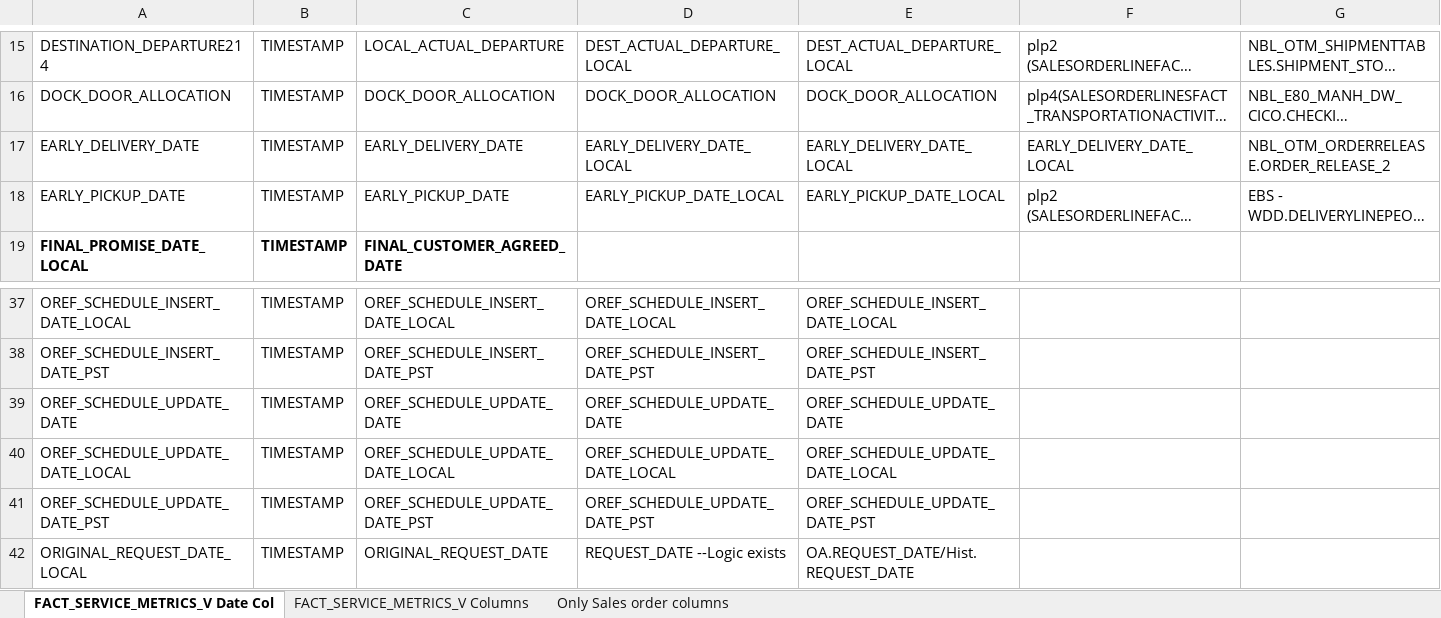
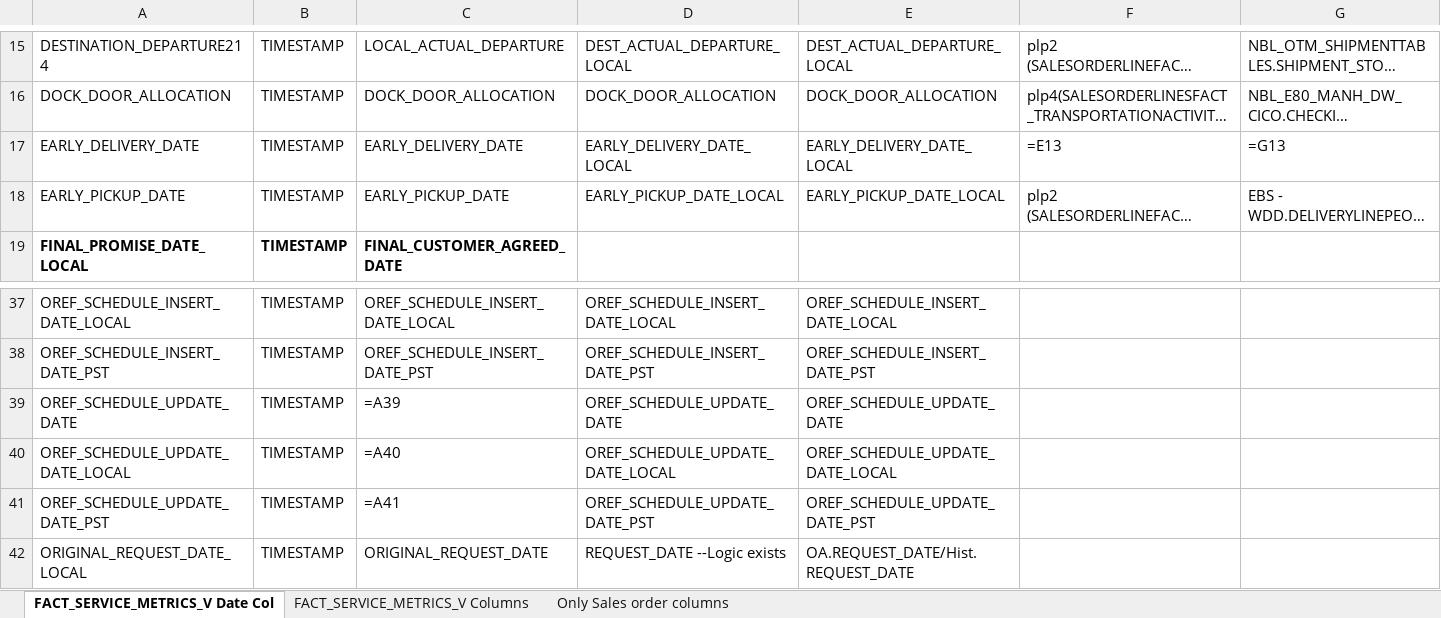
Before and after one commit to ramnathank18/Test, an Excel workbook: fact_Service_metrics dates analysis1.xlsx, sheet FACT_SERVICE_METRICS_V Date Col, drawn as a sheet; only a part is shown, gaps mark what is left out; long unchanged cells end in …; values as stored, in another font and other column widths than the file's, no borders; formulas without a stored value are shown as written; conditional formats not drawn; the diff names each change by its address in the sheet, - before the commit and + after, or states it on an @@ line.

```diff
--- a/fact_Service_metrics dates analysis1.xlsx (sheet FACT_SERVICE_METRICS_V Date Col)
+++ b/fact_Service_metrics dates analysis1.xlsx (sheet FACT_SERVICE_METRICS_V Date Col)
-F17: EARLY_DELIVERY_DATE_LOCAL
+F17: =E13
-G17: NBL_OTM_ORDERRELEASE.ORDER_RELEASE_2
+G17: =G13
-C39: OREF_SCHEDULE_UPDATE_DATE
+C39: =A39
-C40: OREF_SCHEDULE_UPDATE_DATE_LOCAL
+C40: =A40
-C41: OREF_SCHEDULE_UPDATE_DATE_PST
+C41: =A41
```
Also changed, not shown: sheet FACT_SERVICE_METRICS_V Columns.
